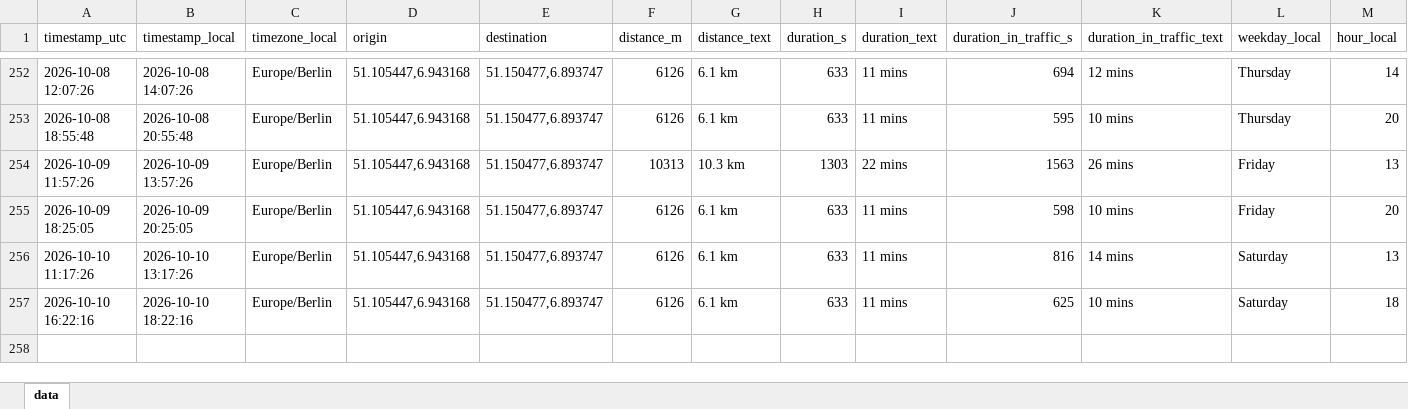
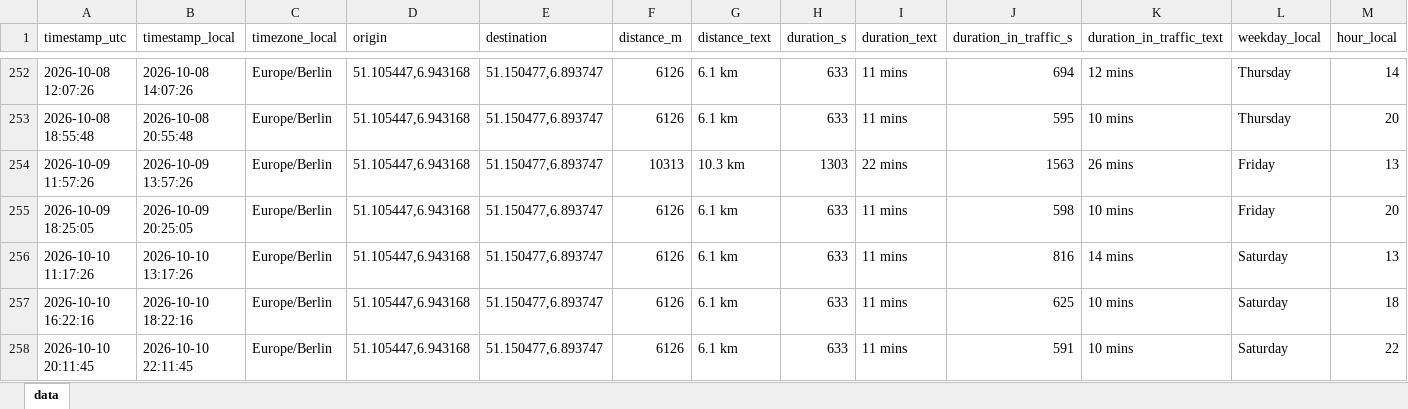
Before and after one commit to tobigrabosch-sketch/Fahrzeiten_new, an Excel workbook: data/travel_times.xlsx, sheet data, drawn as a sheet; only a part is shown, gaps mark what is left out; values as stored, in another font and other column widths than the file's, no borders; the diff names each change by its address in the sheet, - before the commit and + after, or states it on an @@ line.

```diff
--- a/data/travel_times.xlsx (sheet data)
+++ b/data/travel_times.xlsx (sheet data)
+row 258: 2026-10-10 20:11:45 | 2026-10-10 22:11:45 | Europe/Berlin | 51.105447,6.943168 | 51.150477,6.893747 | 6126 | 6.1 km | 633 | 11 mins | 591 | 10 mins | Saturday | 22
```
Also changed, not shown: 1 other file.
